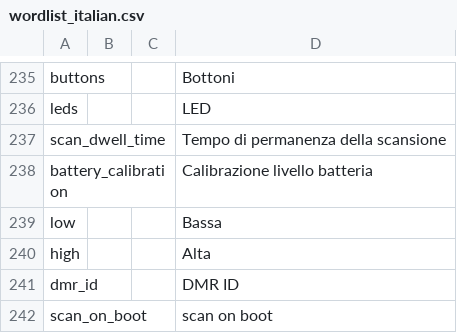
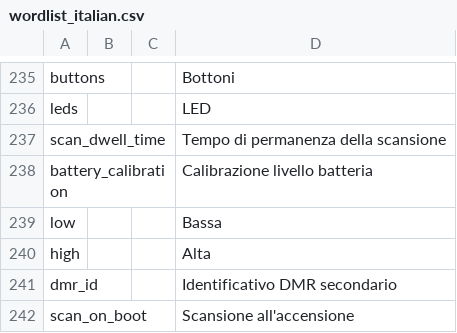
Before and after one commit to vk7js/voice-prompts, a CSV file: languages/italian/wordlist_italian.csv, drawn as a sheet; only a part is shown, gaps mark what is left out.

Commit message:
Latest update from IZ2EIB.

```diff
--- a/languages/italian/wordlist_italian.csv
+++ b/languages/italian/wordlist_italian.csv
@@ -240,3 +240,3 @@ low,,,Bassa
 high,,,Alta
-dmr_id,,,DMR ID
-scan_on_boot,,,scan on boot
+dmr_id,,,Identificativo DMR secondario
+scan_on_boot,,,Scansione all'accensione
```
